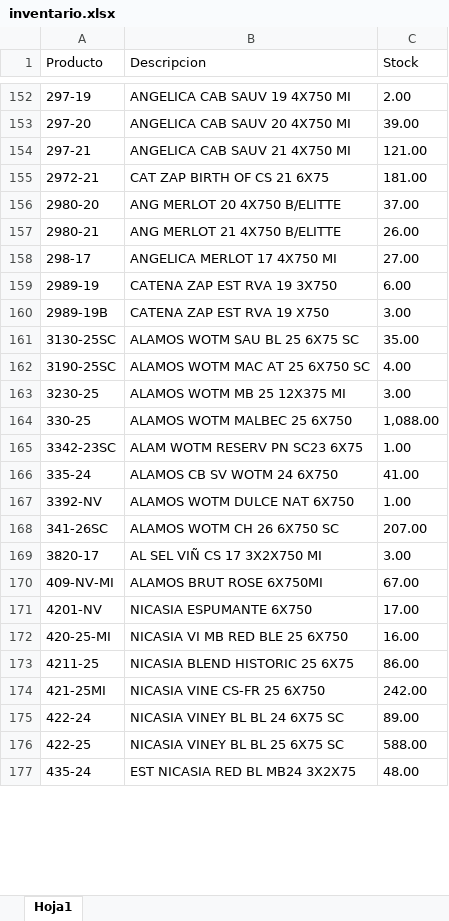
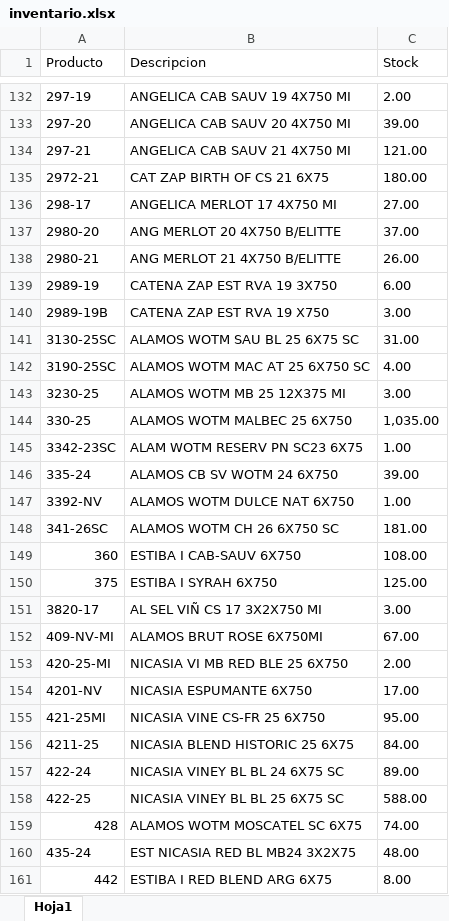
Before and after one commit to mariano2027/stock_salma, an Excel workbook: inventario.xlsx, sheet Hoja1, drawn as a sheet; only a part is shown, gaps mark what is left out; values as stored, in another font and other column widths than the file's, no borders; removed rows and columns are numbered as before the commit, all else as after; the diff covers the shown part only; the diff names each change by its address in the sheet, - before the commit and + after, or states it on an @@ line.

```diff
--- a/inventario.xlsx (sheet Hoja1)
+++ b/inventario.xlsx (sheet Hoja1)
-C135 (Stock): 181.00
+C135 (Stock): 180.00
@@ row 158 moved to row 136: 298-17 @@
-C141 (Stock): 35.00
+C141 (Stock): 31.00
-C144 (Stock): 1,088.00
+C144 (Stock): 1,035.00
-C146 (Stock): 41.00
+C146 (Stock): 39.00
-C148 (Stock): 207.00
+C148 (Stock): 181.00
@@ row 3 moved to row 149: 360 @@
@@ row 5 moved to row 150: 375 @@
+row 153: 420-25-MI | NICASIA VI MB RED BLE 25 6X750 | 2.00
-row 172: 420-25-MI | NICASIA VI MB RED BLE 25 6X750 | 16.00
-row 173: 4211-25 | NICASIA BLEND HISTORIC 25 6X75 | 86.00
-C155 (Stock): 242.00
+C155 (Stock): 95.00
+row 156: 4211-25 | NICASIA BLEND HISTORIC 25 6X75 | 84.00
+row 159: 428 | ALAMOS WOTM MOSCATEL SC 6X75 | 74.00
@@ row 7 moved to row 161: 442 @@
```
Also changed, not shown: 16 added rows, 3 removed rows, 31 moved rows and 21 edited cells elsewhere in this sheet.
